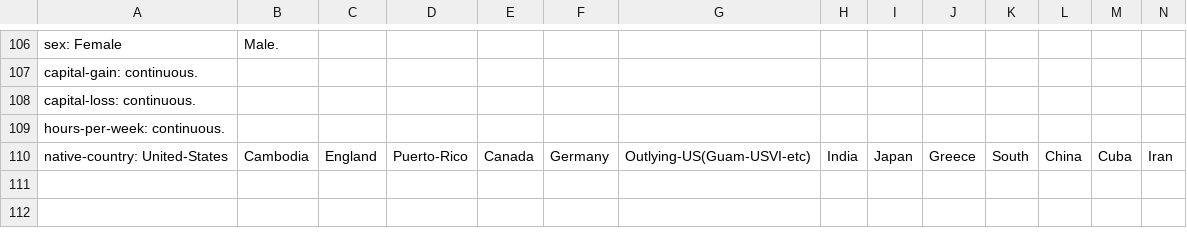
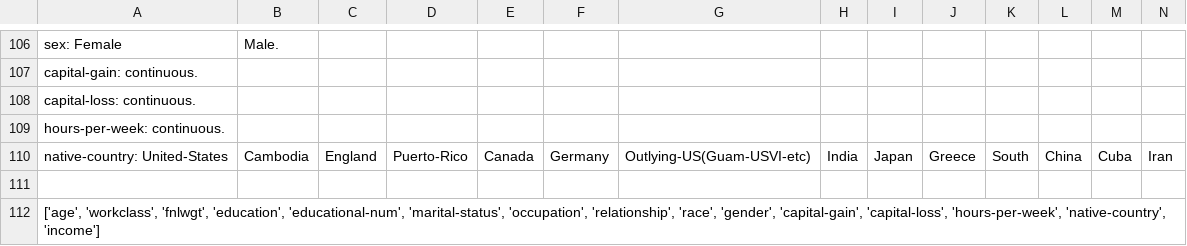
Before and after one commit to Sabrina-Knappe/COMP551A1, a CSV file: Dataset Folder/Dataset2_Adult/adult_names.csv, drawn as a sheet; only a part is shown, gaps mark what is left out; rows hold the shown columns only; the diff names each change by its address in the sheet, - before the commit and + after, or states it on an @@ line.

```diff
--- a/Dataset Folder/Dataset2_Adult/adult_names.csv
+++ b/Dataset Folder/Dataset2_Adult/adult_names.csv
+row 111: (empty)
+row 112: ['age', 'workclass', 'fnlwgt', 'education', 'educational-num', 'marital-status', 'occupation', 'relationship', 'race', 'gender', 'capital-gain', 'capital-loss', 'hours-per-week', 'native-country', 'income']
```
Also changed, not shown: 2 other files.
